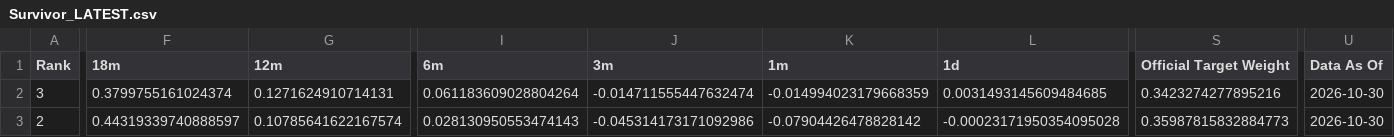
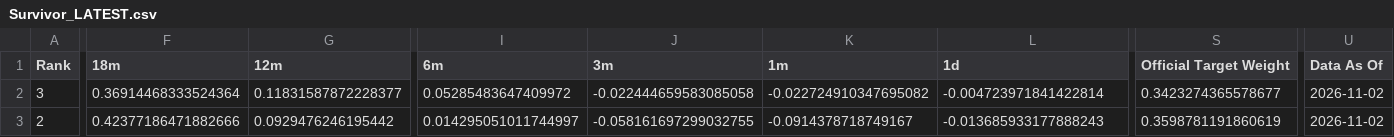
Before and after one commit to DarkMoonv1/NEFTy, a CSV file: Survivor_LATEST.csv, drawn as a sheet; only a part is shown, gaps mark what is left out; the diff covers the shown part only; the diff names each change by its address in the sheet, - before the commit and + after, or states it on an @@ line.

Commit message:
Update Survivor_LATEST.csv

```diff
--- a/Survivor_LATEST.csv
+++ b/Survivor_LATEST.csv
-F2 (18m): 0.3799755161024374
+F2 (18m): 0.36914468333524364
-G2 (12m): 0.1271624910714131
+G2 (12m): 0.11831587872228377
-I2 (6m): 0.061183609028804264
+I2 (6m): 0.05285483647409972
-J2 (3m): -0.014711555447632474
+J2 (3m): -0.022444659583085058
-K2 (1m): -0.014994023179668359
+K2 (1m): -0.022724910347695082
-L2 (1d): 0.0031493145609484685
+L2 (1d): -0.004723971841422814
-S2 (Official Target Weight): 0.3423274277895216
+S2 (Official Target Weight): 0.3423274365578677
-U2:U3 (Data As Of): 2026-10-30
+U2:U3 (Data As Of): 2026-11-02
-F3 (18m): 0.44319339740888597
+F3 (18m): 0.42377186471882666
-G3 (12m): 0.10785641622167574
+G3 (12m): 0.0929476246195442
-I3 (6m): 0.028130950553474143
+I3 (6m): 0.014295051011744997
-J3 (3m): -0.045314173171092986
+J3 (3m): -0.058161697299032755
-K3 (1m): -0.07904426478828142
+K3 (1m): -0.0914378718749167
-L3 (1d): -0.00023171950354095028
+L3 (1d): -0.013685933177888243
-S3 (Official Target Weight): 0.35987815832884773
+S3 (Official Target Weight): 0.3598781191860619
```
Also changed, not shown: 115 edited cells elsewhere in this file.
